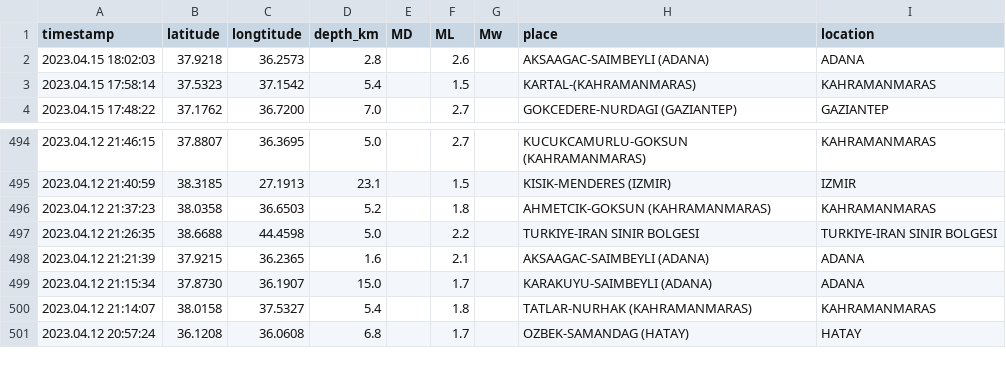
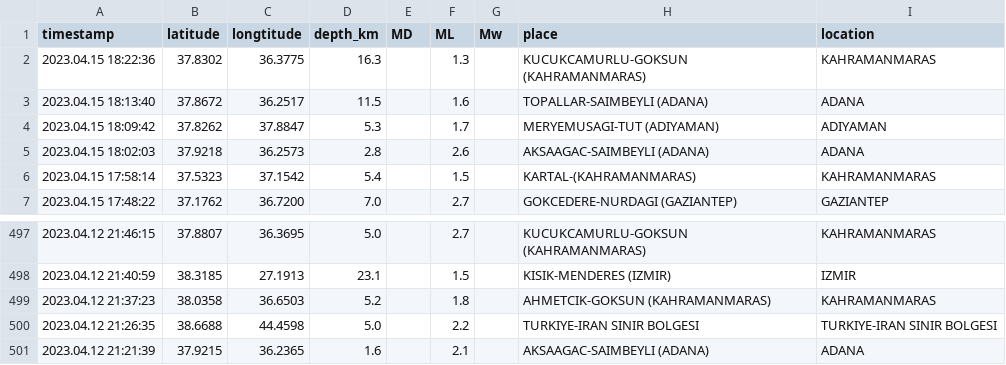
Before and after one commit to eozer/krdae-data, a CSV file: krdae-data.csv, drawn as a sheet; only a part is shown, gaps mark what is left out; removed rows and columns are numbered as before the commit, all else as after; the diff names each change by its address in the sheet, - before the commit and + after, or states it on an @@ line.

```diff
--- a/krdae-data.csv
+++ b/krdae-data.csv
+row 2: 2023.04.15 18:22:36 | 37.8302 | 36.3775 | 16.3 |  | 1.3 |  | KUCUKCAMURLU-GOKSUN (KAHRAMANMARAS) | KAHRAMANMARAS
+row 3: 2023.04.15 18:13:40 | 37.8672 | 36.2517 | 11.5 |  | 1.6 |  | TOPALLAR-SAIMBEYLI (ADANA) | ADANA
+row 4: 2023.04.15 18:09:42 | 37.8262 | 37.8847 | 5.3 |  | 1.7 |  | MERYEMUSAGI-TUT (ADIYAMAN) | ADIYAMAN
-row 499: 2023.04.12 21:15:34 | 37.8730 | 36.1907 | 15.0 |  | 1.7 |  | KARAKUYU-SAIMBEYLI (ADANA) | ADANA
-row 500: 2023.04.12 21:14:07 | 38.0158 | 37.5327 | 5.4 |  | 1.8 |  | TATLAR-NURHAK (KAHRAMANMARAS) | KAHRAMANMARAS
-row 501: 2023.04.12 20:57:24 | 36.1208 | 36.0608 | 6.8 |  | 1.7 |  | OZBEK-SAMANDAG (HATAY) | HATAY
```
Also changed, not shown: 1 other file.
